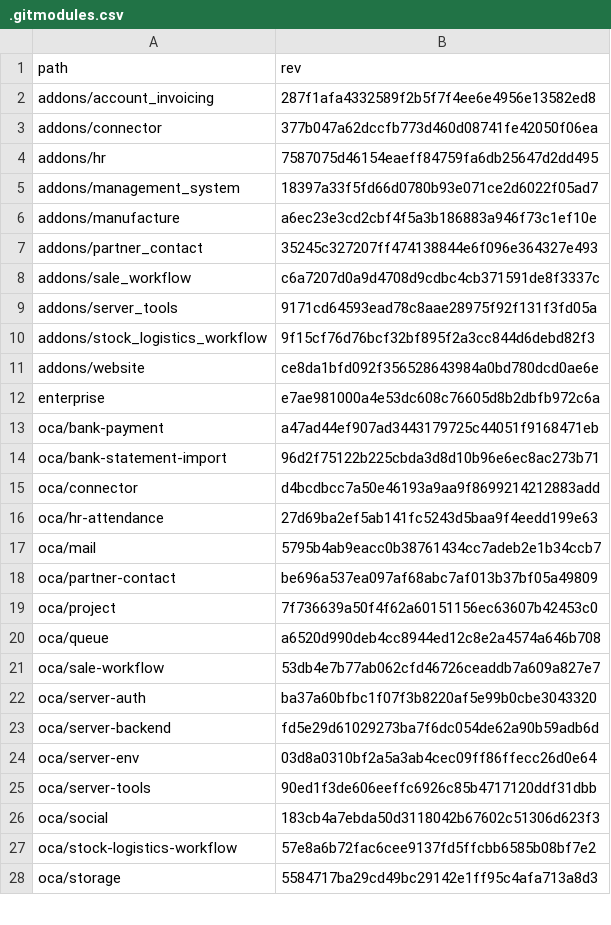
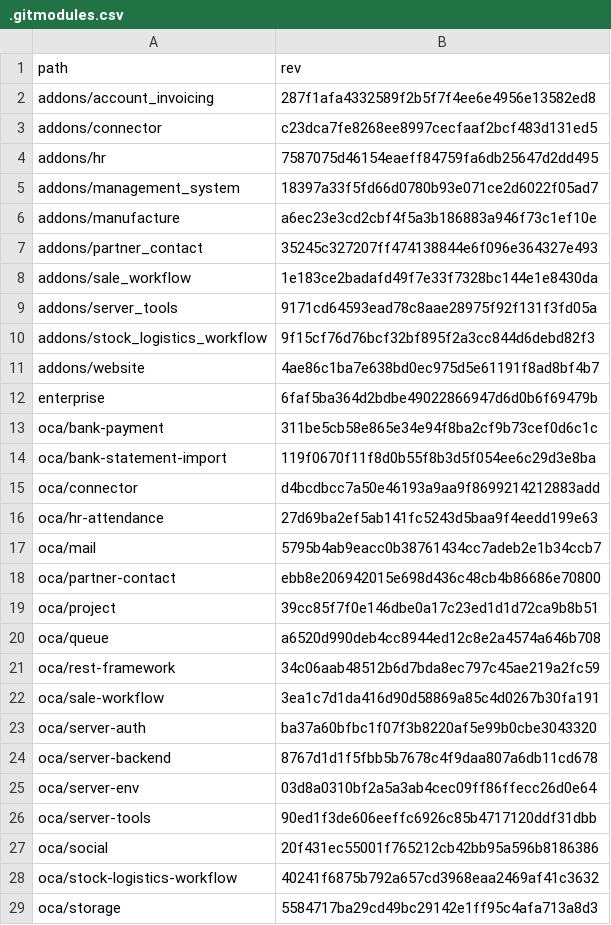
Before and after one commit to Mint-System/Odoo-Build, a CSV file: versions/18.0/.gitmodules.csv, drawn as a sheet; only a part is shown; the diff covers the shown part only.

Commit message:
feat(oca): add oca/rest-framework submodule to 18.0 revision

```diff
--- a/versions/18.0/.gitmodules.csv
+++ b/versions/18.0/.gitmodules.csv
@@ -2,3 +2,3 @@ path,rev
 addons/account_invoicing,287f1afa4332589f2b5f7f4ee6e4956e13582ed8
-addons/connector,377b047a62dccfb773d460d08741fe42050f06ea
+addons/connector,c23dca7fe8268ee8997cecfaaf2bcf483d131ed5
 addons/hr,7587075d46154eaeff84759fa6db25647d2dd495
@@ -7,9 +7,9 @@ addons/manufacture,a6ec23e3cd2cbf4f5a3b186883a946f73c1ef10e
 addons/partner_contact,35245c327207ff474138844e6f096e364327e493
-addons/sale_workflow,c6a7207d0a9d4708d9cdbc4cb371591de8f3337c
+addons/sale_workflow,1e183ce2badafd49f7e33f7328bc144e1e8430da
 addons/server_tools,9171cd64593ead78c8aae28975f92f131f3fd05a
 addons/stock_logistics_workflow,9f15cf76d76bcf32bf895f2a3cc844d6debd82f3
-addons/website,ce8da1bfd092f356528643984a0bd780dcd0ae6e
-enterprise,e7ae981000a4e53dc608c76605d8b2dbfb972c6a
-oca/bank-payment,a47ad44ef907ad3443179725c44051f9168471eb
-oca/bank-statement-import,96d2f75122b225cbda3d8d10b96e6ec8ac273b71
+addons/website,4ae86c1ba7e638bd0ec975d5e61191f8ad8bf4b7
+enterprise,6faf5ba364d2bdbe49022866947d6d0b6f69479b
+oca/bank-payment,311be5cb58e865e34e94f8ba2cf9b73cef0d6c1c
+oca/bank-statement-import,119f0670f11f8d0b55f8b3d5f054ee6c29d3e8ba
 oca/connector,d4bcdbcc7a50e46193a9aa9f8699214212883add
@@ -17,12 +17,13 @@ oca/hr-attendance,27d69ba2ef5ab141fc5243d5baa9f4eedd199e63
 oca/mail,5795b4ab9eacc0b38761434cc7adeb2e1b34ccb7
-oca/partner-contact,be696a537ea097af68abc7af013b37bf05a49809
-oca/project,7f736639a50f4f62a60151156ec63607b42453c0
+oca/partner-contact,ebb8e206942015e698d436c48cb4b86686e70800
+oca/project,39cc85f7f0e146dbe0a17c23ed1d1d72ca9b8b51
 oca/queue,a6520d990deb4cc8944ed12c8e2a4574a646b708
-oca/sale-workflow,53db4e7b77ab062cfd46726ceaddb7a609a827e7
+oca/rest-framework,34c06aab48512b6d7bda8ec797c45ae219a2fc59
+oca/sale-workflow,3ea1c7d1da416d90d58869a85c4d0267b30fa191
 oca/server-auth,ba37a60bfbc1f07f3b8220af5e99b0cbe3043320
-oca/server-backend,fd5e29d61029273ba7f6dc054de62a90b59adb6d
+oca/server-backend,8767d1d1f5fbb5b7678c4f9daa807a6db11cd678
 oca/server-env,03d8a0310bf2a5a3ab4cec09ff86ffecc26d0e64
 oca/server-tools,90ed1f3de606eeffc6926c85b4717120ddf31dbb
-oca/social,183cb4a7ebda50d3118042b67602c51306d623f3
-oca/stock-logistics-workflow,57e8a6b72fac6cee9137fd5ffcbb6585b08bf7e2
+oca/social,20f431ec55001f765212cb42bb95a596b8186386
+oca/stock-logistics-workflow,40241f6875b792a657cd3968eaa2469af41c3632
 oca/storage,5584717ba29cd49bc29142e1ff95c4afa713a8d3
```
Also changed, not shown: 3 edited cells elsewhere in this file, 1 other file.
